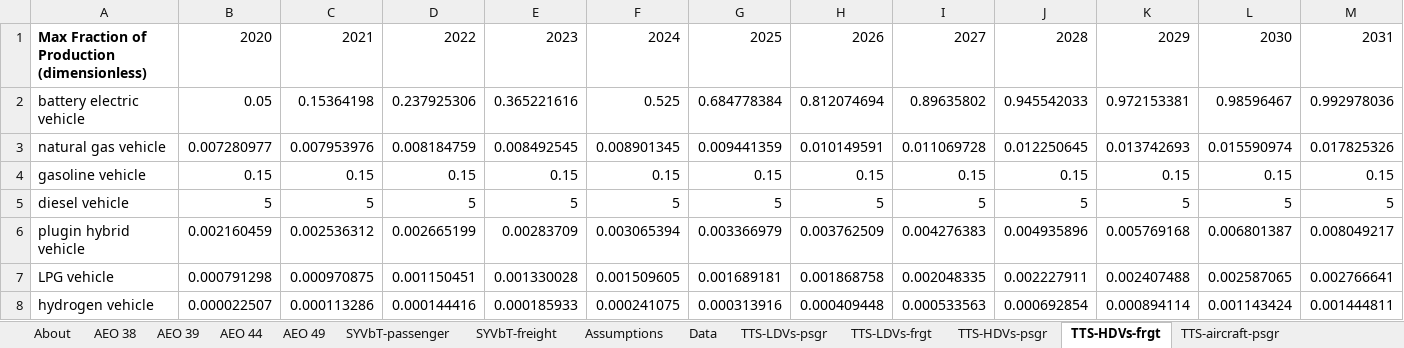
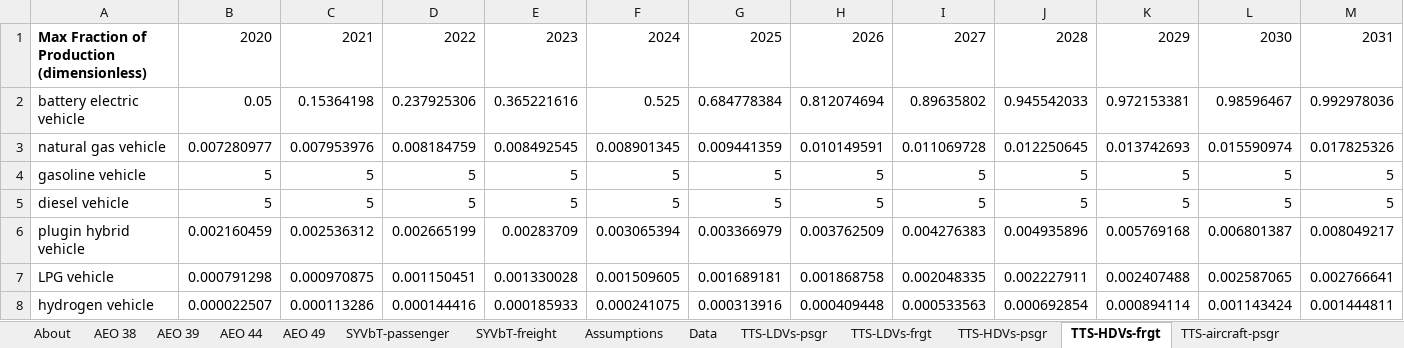
Before and after one commit to EnergyInnovation/eps-alabama, an Excel workbook: InputData/trans/TTS/Transportation Technology Shareweights.xlsx, sheet TTS-HDVs-frgt, drawn as a sheet; only a part is shown; values as stored, in another font and other column widths than the file's, no borders; removed rows and columns are numbered as before the commit, all else as after; rows hold the shown columns only; the diff names each change by its address in the sheet, - before the commit and + after, or states it on an @@ line.

```diff
--- a/InputData/trans/TTS/Transportation Technology Shareweights.xlsx (sheet TTS-HDVs-frgt)
+++ b/InputData/trans/TTS/Transportation Technology Shareweights.xlsx (sheet TTS-HDVs-frgt)
-row 4: gasoline vehicle | 0.15 | 0.15 | 0.15 | 0.15 | 0.15 | 0.15 | 0.15 | 0.15 | 0.15 | 0.15 | 0.15 | 0.15
+row 4: gasoline vehicle | 5 | 5 | 5 | 5 | 5 | 5 | 5 | 5 | 5 | 5 | 5 | 5
```
Also changed, not shown: sheet About, InputData/trans/AVL/Avg Vehicle Lifetime.xlsx, InputData/trans/SoCDTtiNTY/Share of Cargo Dist Transported that is New This Year.xlsx, 6 other files.
